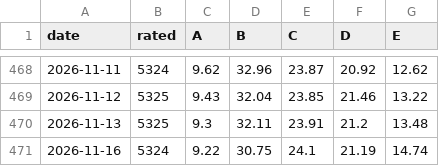
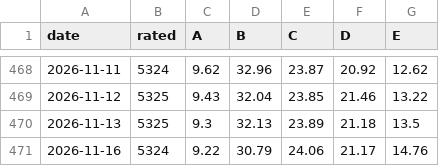
Before and after one commit to groverburger/open8585, a CSV file: archive/ad_breadth.csv, drawn as a sheet; only a part is shown, gaps mark what is left out.

```diff
--- a/archive/ad_breadth.csv
+++ b/archive/ad_breadth.csv
@@ -469,3 +469,3 @@ date,rated,A,B,C,D,E
 2026-11-12,5325,9.43,32.04,23.85,21.46,13.22
-2026-11-13,5325,9.3,32.11,23.91,21.2,13.48
-2026-11-16,5324,9.22,30.75,24.1,21.19,14.74
+2026-11-13,5325,9.3,32.13,23.89,21.18,13.5
+2026-11-16,5324,9.22,30.79,24.06,21.17,14.76
```
Also changed, not shown: 1 other file.
